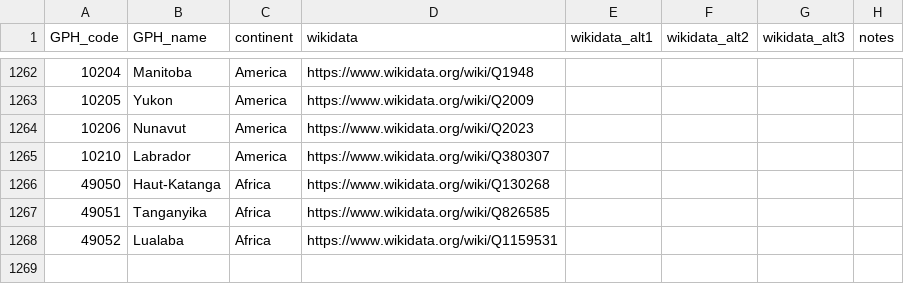
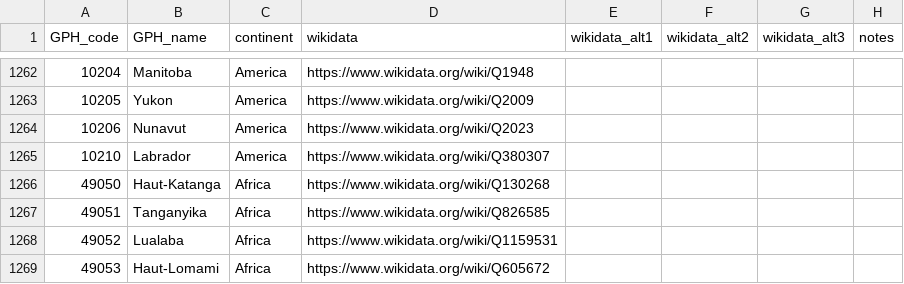
Before and after one commit to medialab/GeoPolHist, a CSV file: data/GeoPolHist_entities.csv, drawn as a sheet; only a part is shown, gaps mark what is left out.

Commit message:
Correct GPH entity 49053/Haut-Lomami

```diff
--- a/data/GeoPolHist_entities.csv
+++ b/data/GeoPolHist_entities.csv
@@ -1268 +1268,2 @@ GPH_code,GPH_name,continent,wikidata,wikidata_alt1,wikidata_alt2,wikidata_alt3,n
 49052,Lualaba,Africa,https://www.wikidata.org/wiki/Q1159531,,,,
+49053,Haut-Lomami,Africa,https://www.wikidata.org/wiki/Q605672,,,,
```
Also changed, not shown: data/GeoPolHist_entities_status_over_time.csv.
